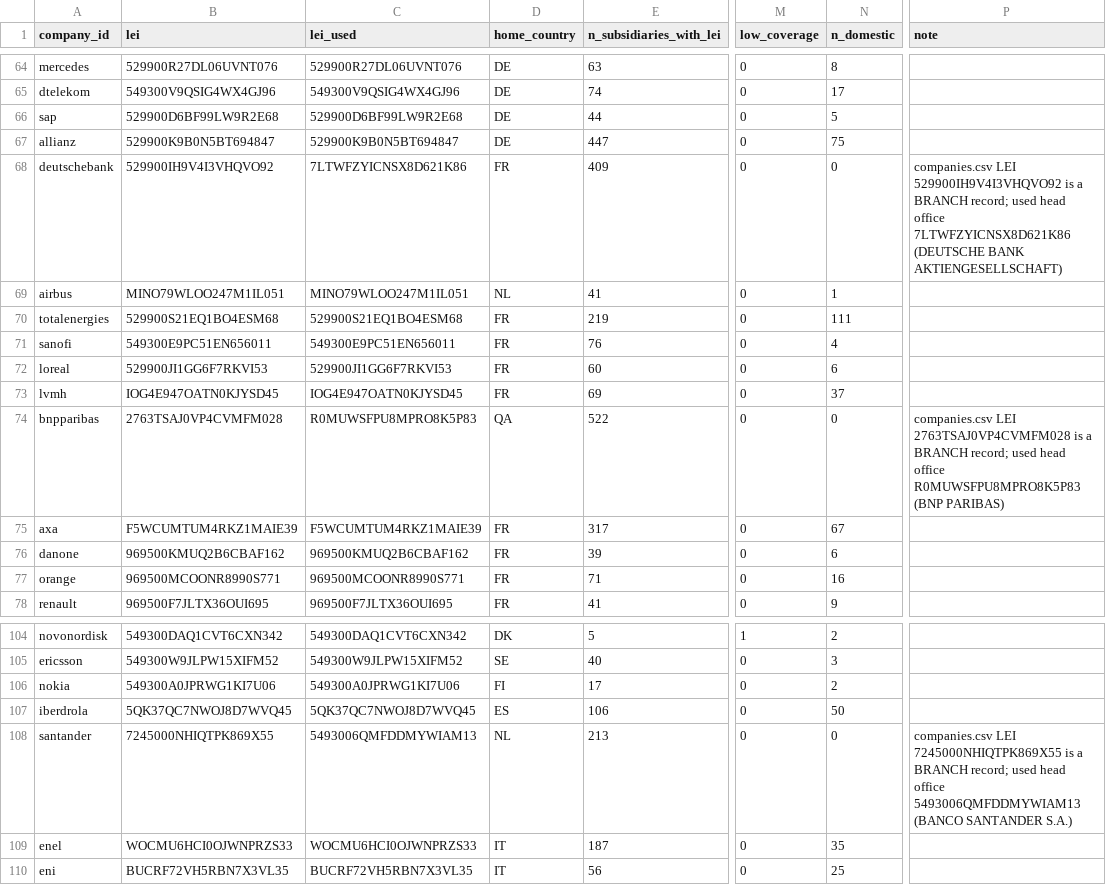
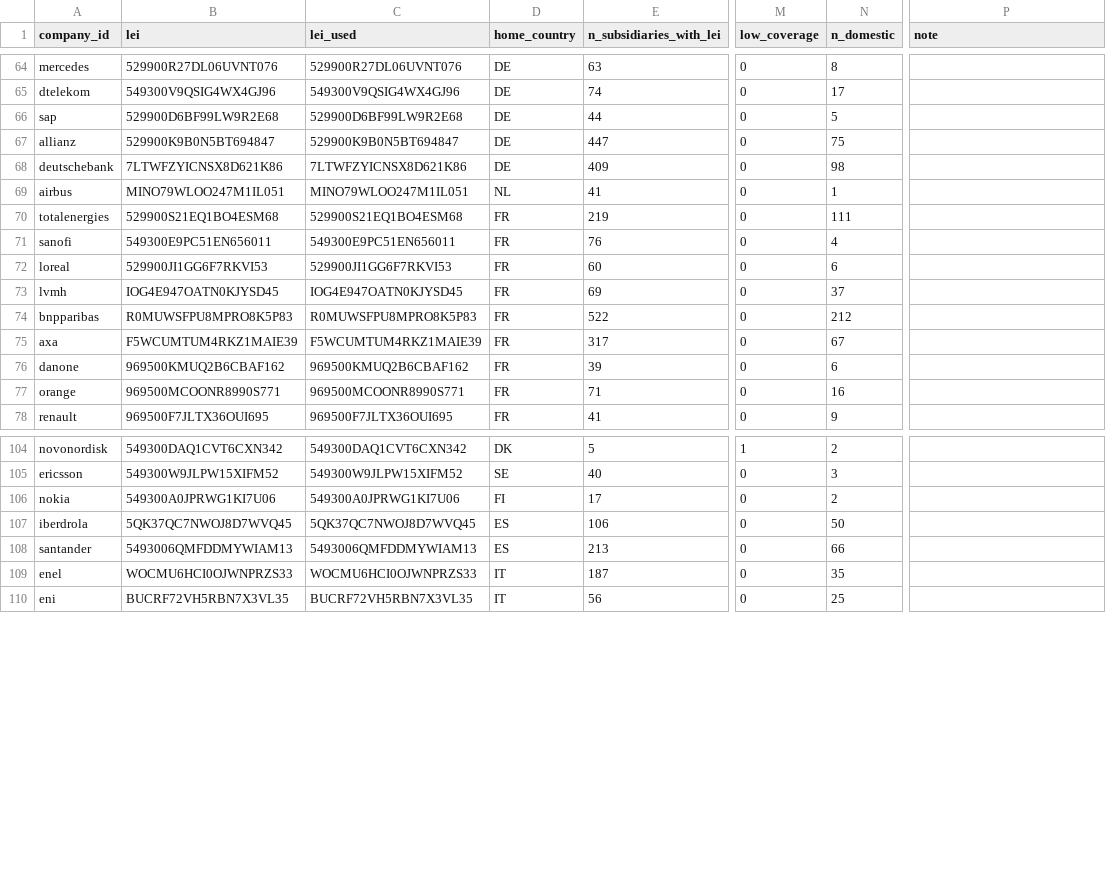
Before and after one commit to intelligent-cream/institutions, a CSV file: data/influence/clean/subsidiaries.csv, drawn as a sheet; only a part is shown, gaps mark what is left out; the diff names each change by its address in the sheet, - before the commit and + after, or states it on an @@ line.

```diff
--- a/data/influence/clean/subsidiaries.csv
+++ b/data/influence/clean/subsidiaries.csv
-B68 (lei): 529900IH9V4I3VHQVO92
+B68 (lei): 7LTWFZYICNSX8D621K86
-D68 (home_country): FR
+D68 (home_country): DE
-N68 (n_domestic): 0
+N68 (n_domestic): 98
-P68 (note): companies.csv LEI 529900IH9V4I3VHQVO92 is a BRANCH record; used head office 7LTWFZYICNSX8D621K86 (DEUTSCHE BANK AKTIENGESELLSCHAFT)
+P68 (note): (empty)
-B74 (lei): 2763TSAJ0VP4CVMFM028
+B74 (lei): R0MUWSFPU8MPRO8K5P83
-D74 (home_country): QA
+D74 (home_country): FR
-N74 (n_domestic): 0
+N74 (n_domestic): 212
-P74 (note): companies.csv LEI 2763TSAJ0VP4CVMFM028 is a BRANCH record; used head office R0MUWSFPU8MPRO8K5P83 (BNP PARIBAS)
+P74 (note): (empty)
-B108 (lei): 7245000NHIQTPK869X55
+B108 (lei): 5493006QMFDDMYWIAM13
-D108 (home_country): NL
+D108 (home_country): ES
-N108 (n_domestic): 0
+N108 (n_domestic): 66
-P108 (note): companies.csv LEI 7245000NHIQTPK869X55 is a BRANCH record; used head office 5493006QMFDDMYWIAM13 (BANCO SANTANDER S.A.)
+P108 (note): (empty)
```
Also changed, not shown: data/influence/clean/tax.csv, data/influence/clean/tax_sources.csv, 14 other files.
